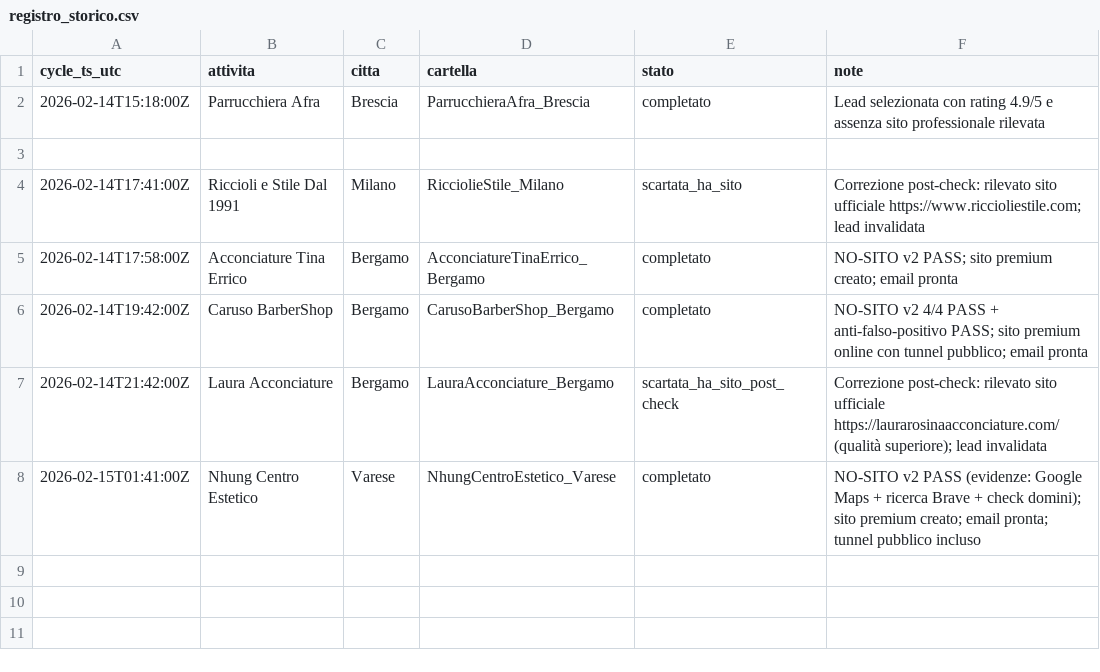
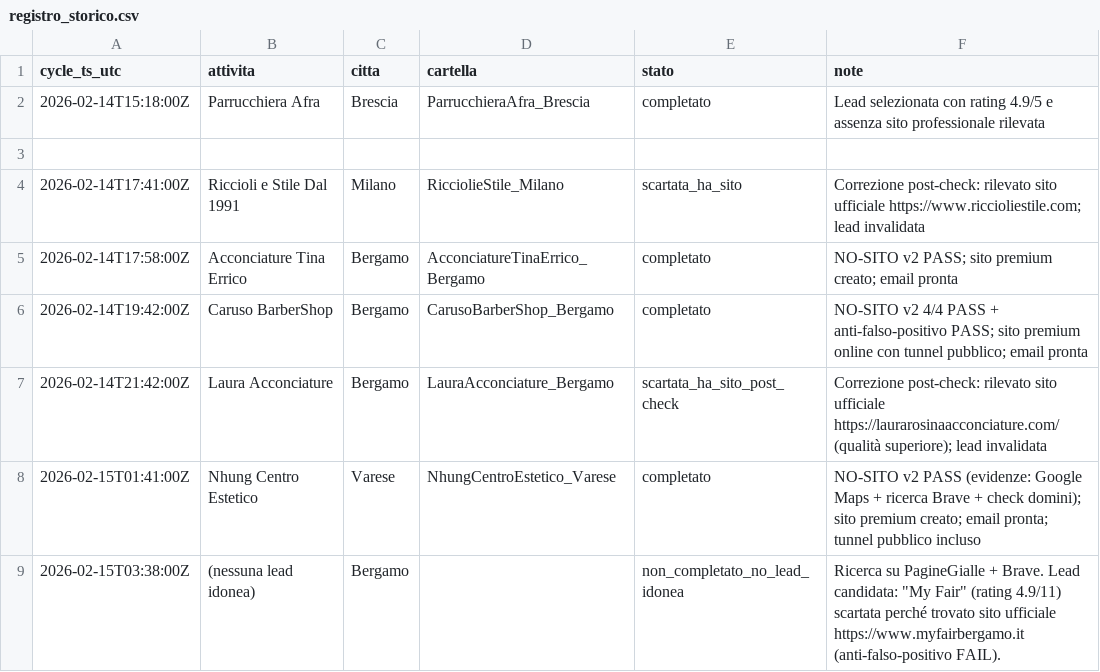
Before and after one commit to enrikwebdev/webdev_project, a CSV file: Lombardia/_ops/registro_storico.csv, drawn as a sheet.

Commit message:
log: ciclo 2026-02-15 03:38 non completato (no lead idonea)

```diff
--- a/Lombardia/_ops/registro_storico.csv
+++ b/Lombardia/_ops/registro_storico.csv
@@ -8 +8,2 @@ cycle_ts_utc,attivita,citta,cartella,stato,note
 2026-02-15T01:41:00Z,Nhung Centro Estetico,Varese,NhungCentroEstetico_Varese,completato,NO-SITO v2 PASS (evidenze: Google Maps + ricerca Brave + check domini); sito premium creato; email pronta; tunnel pubblico incluso
+2026-02-15T03:38:00Z,(nessuna lead idonea),Bergamo,,non_completato_no_lead_idonea,Ricerca su PagineGialle + Brave. Lead candidata: "My Fair" (rating 4.9/11) scartata perché trovato sito ufficiale https://www.myfairbergamo.it (anti-falso-positivo FAIL).
```
Also changed, not shown: 1 other file.
